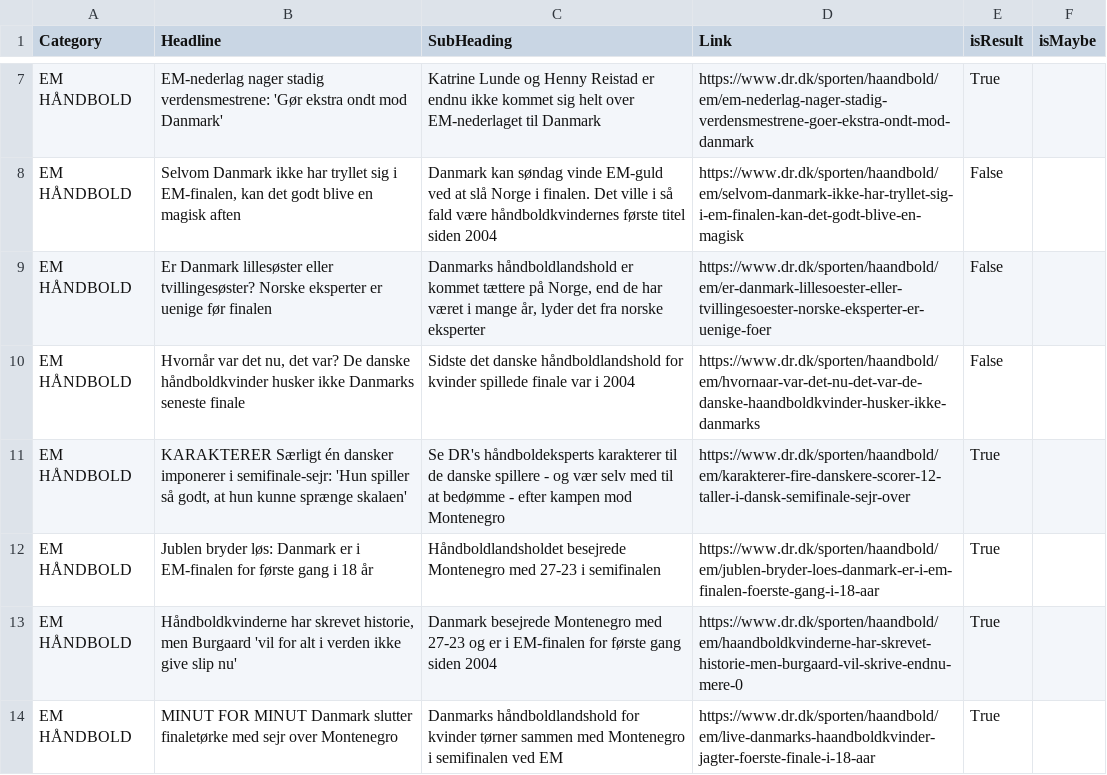
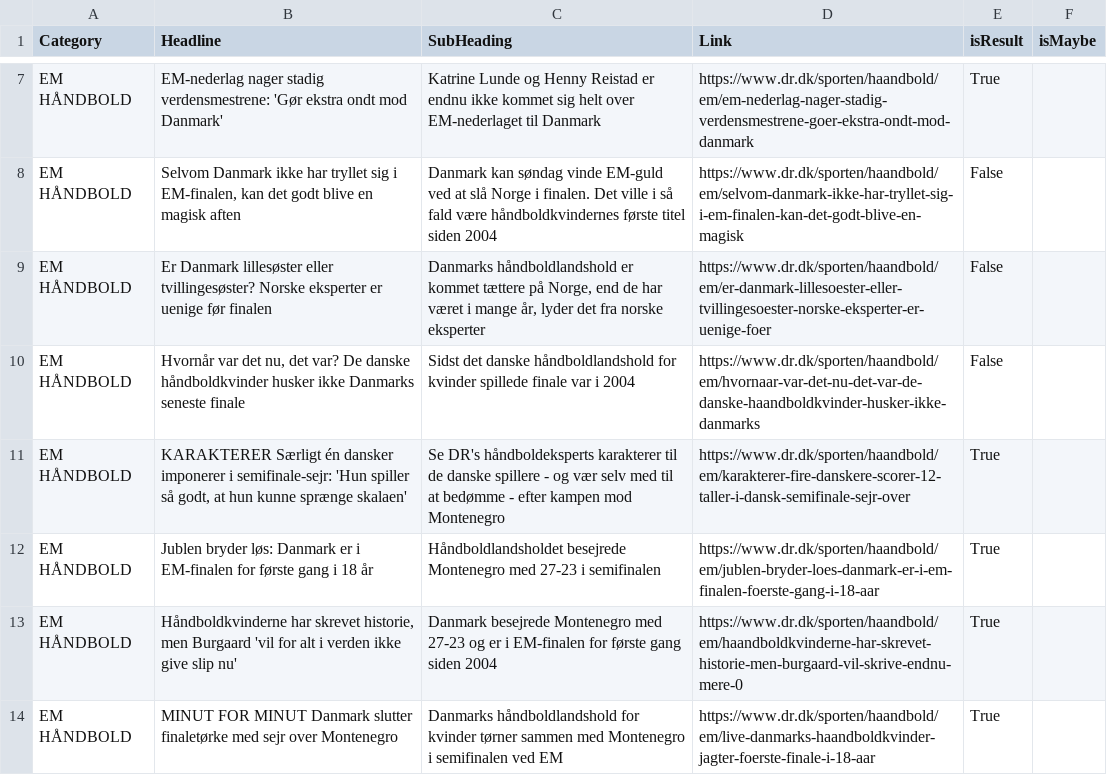
Before and after one commit to senner007/Sports-Block, a CSV file: articles/sports_articles_2022.csv, drawn as a sheet; only a part is shown, gaps mark what is left out.

```diff
--- a/articles/sports_articles_2022.csv
+++ b/articles/sports_articles_2022.csv
@@ -9,3 +9,3 @@ EM HÅNDBOLD ,"Selvom Danmark ikke har tryllet sig i EM-finalen, kan det godt bl
 EM HÅNDBOLD ,Er Danmark lillesøster eller tvillingesøster? Norske eksperter er uenige før finalen ,"Danmarks håndboldlandshold er kommet tættere på Norge, end de har været i mange år, lyder det fra norske eksperter ",https://www.dr.dk/sporten/haandbold/em/er-danmark-lillesoester-eller-tvillingesoester-norske-eksperter-er-uenige-foer,False,
-EM HÅNDBOLD ,"Hvornår var det nu, det var? De danske håndboldkvinder husker ikke Danmarks seneste finale ",Sidste det danske håndboldlandshold for kvinder spillede finale var i 2004 ,https://www.dr.dk/sporten/haandbold/em/hvornaar-var-det-nu-det-var-de-danske-haandboldkvinder-husker-ikke-danmarks,False,
+EM HÅNDBOLD ,"Hvornår var det nu, det var? De danske håndboldkvinder husker ikke Danmarks seneste finale ",Sidst det danske håndboldlandshold for kvinder spillede finale var i 2004 ,https://www.dr.dk/sporten/haandbold/em/hvornaar-var-det-nu-det-var-de-danske-haandboldkvinder-husker-ikke-danmarks,False,
 EM HÅNDBOLD ,"KARAKTERER Særligt én dansker imponerer i semifinale-sejr: 'Hun spiller så godt, at hun kunne sprænge skalaen' ",Se DR's håndboldeksperts karakterer til de danske spillere - og vær selv med til at bedømme - efter kampen mod Montenegro ,https://www.dr.dk/sporten/haandbold/em/karakterer-fire-danskere-scorer-12-taller-i-dansk-semifinale-sejr-over,True,
```
Also changed, not shown: articles/sports_articles.csv, articles_temp/combined.csv, 8 other files.
